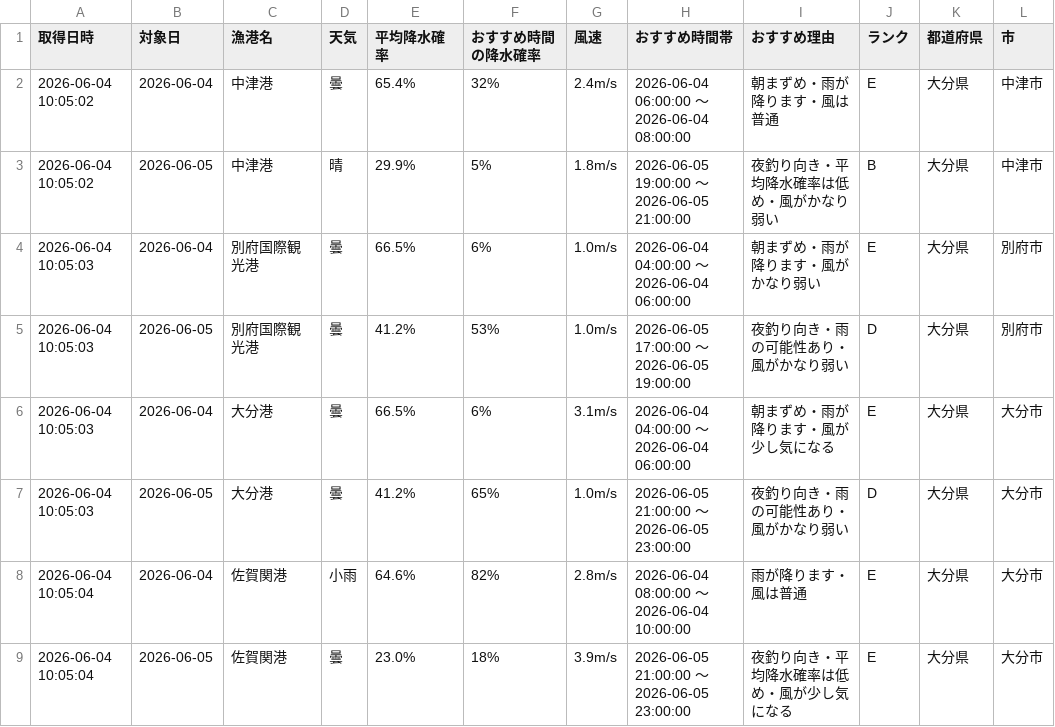
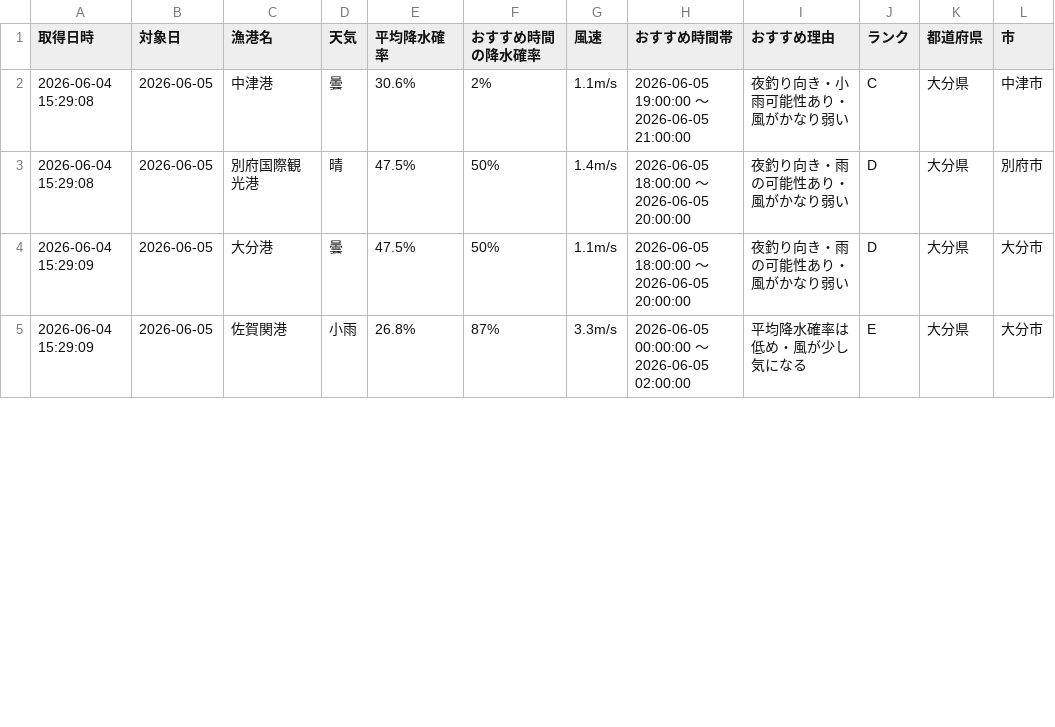
Before and after one commit to Naoya-ya-man/oita-fishing-dashboard, a CSV file: fishing_weather.csv, drawn as a sheet; only a part is shown; the diff covers the shown part only.

```diff
--- a/fishing_weather.csv
+++ b/fishing_weather.csv
@@ -1,9 +1,5 @@
 取得日時,対象日,漁港名,天気,平均降水確率,おすすめ時間の降水確率,風速,おすすめ時間帯,おすすめ理由,ランク,都道府県,市
-2026-06-04 10:05:02,2026-06-04,中津港,曇,65.4%,32%,2.4m/s,2026-06-04 06:00:00 ～ 2026-06-04 08:00:00,朝まずめ・雨が降ります・風は普通,E,大分県,中津市
-2026-06-04 10:05:02,2026-06-05,中津港,晴,29.9%,5%,1.8m/s,2026-06-05 19:00:00 ～ 2026-06-05 21:00:00,夜釣り向き・平均降水確率は低め・風がかなり弱い,B,大分県,中津市
-2026-06-04 10:05:03,2026-06-04,別府国際観光港,曇,66.5%,6%,1.0m/s,2026-06-04 04:00:00 ～ 2026-06-04 06:00:00,朝まずめ・雨が降ります・風がかなり弱い,E,大分県,別府市
-2026-06-04 10:05:03,2026-06-05,別府国際観光港,曇,41.2%,53%,1.0m/s,2026-06-05 17:00:00 ～ 2026-06-05 19:00:00,夜釣り向き・雨の可能性あり・風がかなり弱い,D,大分県,別府市
-2026-06-04 10:05:03,2026-06-04,大分港,曇,66.5%,6%,3.1m/s,2026-06-04 04:00:00 ～ 2026-06-04 06:00:00,朝まずめ・雨が降ります・風が少し気になる,E,大分県,大分市
-2026-06-04 10:05:03,2026-06-05,大分港,曇,41.2%,65%,1.0m/s,2026-06-05 21:00:00 ～ 2026-06-05 23:00:00,夜釣り向き・雨の可能性あり・風がかなり弱い,D,大分県,大分市
-2026-06-04 10:05:04,2026-06-04,佐賀関港,小雨,64.6%,82%,2.8m/s,2026-06-04 08:00:00 ～ 2026-06-04 10:00:00,雨が降ります・風は普通,E,大分県,大分市
-2026-06-04 10:05:04,2026-06-05,佐賀関港,曇,23.0%,18%,3.9m/s,2026-06-05 21:00:00 ～ 2026-06-05 23:00:00,夜釣り向き・平均降水確率は低め・風が少し気になる,E,大分県,大分市
+2026-06-04 15:29:08,2026-06-05,中津港,曇,30.6%,2%,1.1m/s,2026-06-05 19:00:00 ～ 2026-06-05 21:00:00,夜釣り向き・小雨可能性あり・風がかなり弱い,C,大分県,中津市
+2026-06-04 15:29:08,2026-06-05,別府国際観光港,晴,47.5%,50%,1.4m/s,2026-06-05 18:00:00 ～ 2026-06-05 20:00:00,夜釣り向き・雨の可能性あり・風がかなり弱い,D,大分県,別府市
+2026-06-04 15:29:09,2026-06-05,大分港,曇,47.5%,50%,1.1m/s,2026-06-05 18:00:00 ～ 2026-06-05 20:00:00,夜釣り向き・雨の可能性あり・風がかなり弱い,D,大分県,大分市
+2026-06-04 15:29:09,2026-06-05,佐賀関港,小雨,26.8%,87%,3.3m/s,2026-06-05 00:00:00 ～ 2026-06-05 02:00:00,平均降水確率は低め・風が少し気になる,E,大分県,大分市
```
Also changed, not shown: 2 removed rows and 13 edited cells elsewhere in this file.
